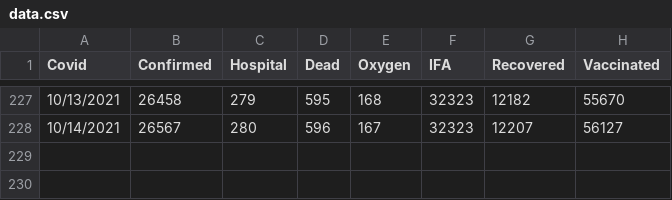
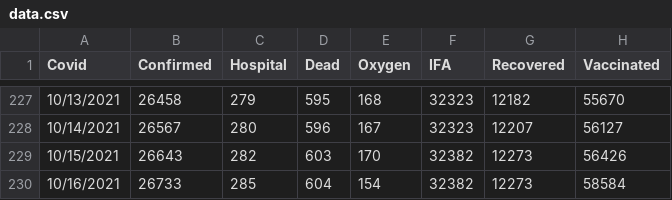
Before and after one commit to bpashkovskyi/covid-19-if, a CSV file: data.csv, drawn as a sheet; only a part is shown, gaps mark what is left out; the diff names each change by its address in the sheet, - before the commit and + after, or states it on an @@ line.

Commit message:
Update data.csv

```diff
--- a/data.csv
+++ b/data.csv
+row 229: 10/15/2021 | 26643 | 282 | 603 | 170 | 32382 | 12273 | 56426
+row 230: 10/16/2021 | 26733 | 285 | 604 | 154 | 32382 | 12273 | 58584
```
